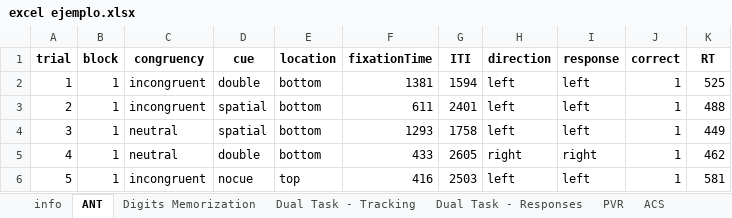
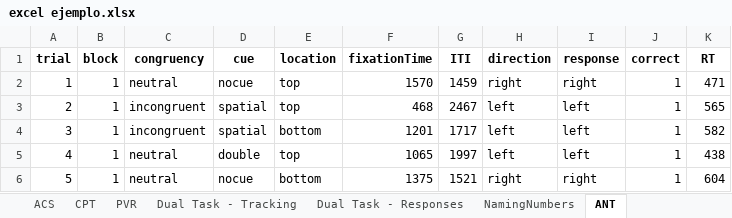
Before and after one commit to PabloskyPP/redactor-informe-atencional, an Excel workbook: excel ejemplo.xlsx, sheet ANT, drawn as a sheet; only a part is shown; values as stored, in another font and other column widths than the file's, no borders; the diff covers the shown part only; the diff names each change by its address in the sheet, - before the commit and + after, or states it on an @@ line.

```diff
--- a/excel ejemplo.xlsx (sheet ANT)
+++ b/excel ejemplo.xlsx (sheet ANT)
@@ sheet tab order changed: ACS | CPT | PVR | Dual Task - Tracking | Dual Task - Responses | NamingNumbers | ANT @@
-C2 (congruency): incongruent
+C2 (congruency): neutral
-D2 (cue): double
+D2 (cue): nocue
-E2:E3 (location): bottom
+E2:E3 (location): top
-F2 (fixationTime): 1381
+F2 (fixationTime): 1570
-G2 (ITI): 1594
+G2 (ITI): 1459
-H2 (direction): left
+H2 (direction): right
-I2 (response): left
+I2 (response): right
-K2 (RT): 525
+K2 (RT): 471
-F3 (fixationTime): 611
+F3 (fixationTime): 468
-G3 (ITI): 2401
+G3 (ITI): 2467
-K3 (RT): 488
+K3 (RT): 565
-C4 (congruency): neutral
+C4 (congruency): incongruent
-F4 (fixationTime): 1293
+F4 (fixationTime): 1201
-G4 (ITI): 1758
+G4 (ITI): 1717
-K4 (RT): 449
+K4 (RT): 582
-E5 (location): bottom
+E5 (location): top
-F5 (fixationTime): 433
+F5 (fixationTime): 1065
-G5 (ITI): 2605
+G5 (ITI): 1997
-H5 (direction): right
+H5 (direction): left
-I5 (response): right
+I5 (response): left
-K5 (RT): 462
+K5 (RT): 438
-C6 (congruency): incongruent
+C6 (congruency): neutral
-E6 (location): top
+E6 (location): bottom
-F6 (fixationTime): 416
+F6 (fixationTime): 1375
-G6 (ITI): 2503
+G6 (ITI): 1521
-H6 (direction): left
+H6 (direction): right
-I6 (response): left
+I6 (response): right
-K6 (RT): 581
+K6 (RT): 604
```
Also changed, not shown: 642 edited cells elsewhere in this sheet, sheet Dual Task - Tracking, sheet CPT, sheet NamingNumbers, sheet Digits Memorization, sheet Dual Task - Responses, sheet ACS, 2 more sheets, other sheet tabs, 6 other files.
